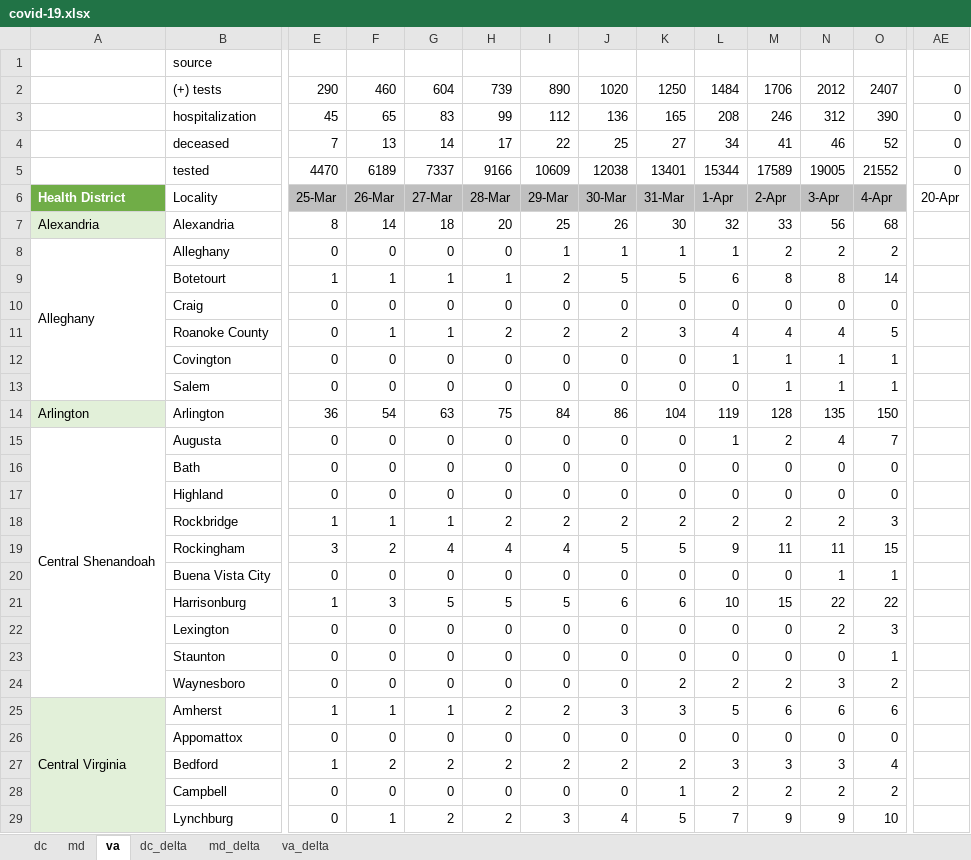
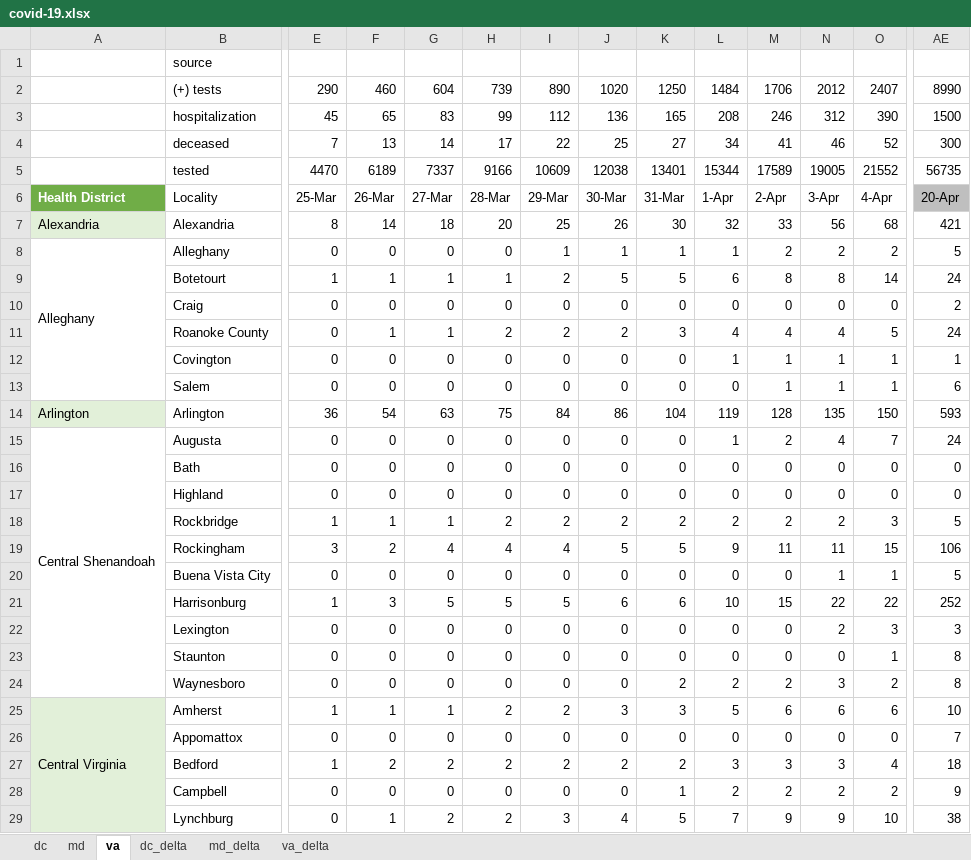
Before and after one commit to cobie8a/covid19-va-md-dc, an Excel workbook: covid-19.xlsx, sheet va, drawn as a sheet; only a part is shown, gaps mark what is left out; values as stored, in another font and other column widths than the file's, no borders; conditional formats and table styles not drawn; the diff covers the shown part only; the diff names each change by its address in the sheet, - before the commit and + after, or states it on an @@ line.

```diff
--- a/covid-19.xlsx (sheet va)
+++ b/covid-19.xlsx (sheet va)
-AE2: 0
+AE2: 8990
-AE3: 0
+AE3: 1500
-AE4: 0
+AE4: 300
-AE5: 0
+AE5: 56735
-E6:O6 fill: #BFBFBF
+E6:O6 fill: none
-AE6 fill: none
+AE6 fill: #BFBFBF
-AE7: (empty)
+AE7: 421
-AE8: (empty)
+AE8: 5
-AE9: (empty)
+AE9: 24
-AE10: (empty)
+AE10: 2
-AE11: (empty)
+AE11: 24
-AE12: (empty)
+AE12: 1
-AE13: (empty)
+AE13: 6
-AE14: (empty)
+AE14: 593
-AE15: (empty)
+AE15: 24
-AE16:AE17: (empty)
+AE16:AE17: 0
-AE18: (empty)
+AE18: 5
-AE19: (empty)
+AE19: 106
-AE20: (empty)
+AE20: 5
-AE21: (empty)
+AE21: 252
-AE22: (empty)
+AE22: 3
-AE23:AE24: (empty)
+AE23:AE24: 8
-AE25: (empty)
+AE25: 10
-AE26: (empty)
+AE26: 7
-AE27: (empty)
+AE27: 18
-AE28: (empty)
+AE28: 9
-AE29: (empty)
+AE29: 38
```
Also changed, not shown: 110 edited cells and cell formats elsewhere in this sheet, sheet va_delta, sheet md, sheet md_delta, sheet dc, sheet dc_delta, temp/DC-COVID-19-Data.xlsx, 8 other files.
